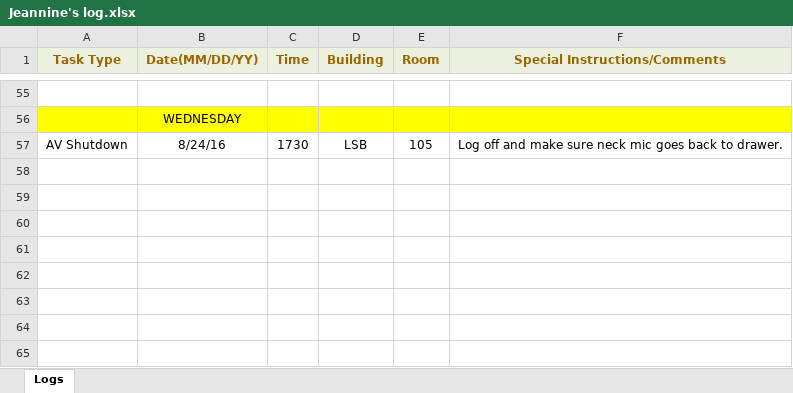
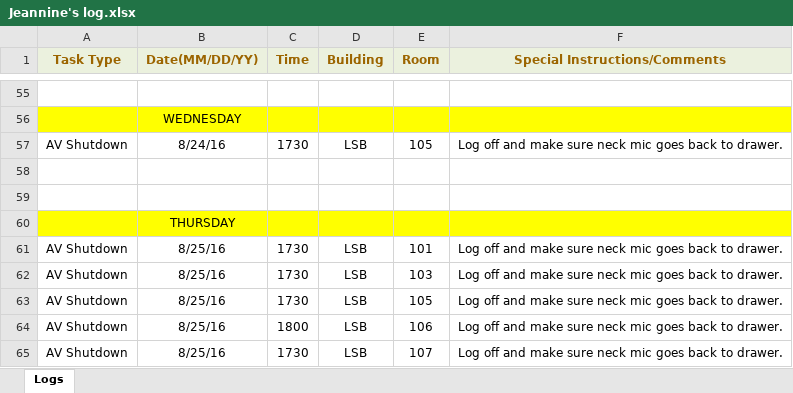
Before and after one commit to jhanperera/ClassOpsLogCreator, an Excel workbook: CLASSOPS/Jeannine/Jeannine's log.xlsx, sheet Logs, drawn as a sheet; only a part is shown, gaps mark what is left out; values as stored, in another font and other column widths than the file's, no borders; the diff names each change by its address in the sheet, - before the commit and + after, or states it on an @@ line.

```diff
--- a/CLASSOPS/Jeannine/Jeannine's log.xlsx (sheet Logs)
+++ b/CLASSOPS/Jeannine/Jeannine's log.xlsx (sheet Logs)
+row 58: (empty)
+row 59: (empty)
+row 60:  | THURSDAY
+row 61: AV Shutdown | 8/25/16 | 1730 | LSB | 101 | Log off and make sure neck mic goes back to drawer.
+row 62: AV Shutdown | 8/25/16 | 1730 | LSB | 103 | Log off and make sure neck mic goes back to drawer.
+row 63: AV Shutdown | 8/25/16 | 1730 | LSB | 105 | Log off and make sure neck mic goes back to drawer.
+row 64: AV Shutdown | 8/25/16 | 1800 | LSB | 106 | Log off and make sure neck mic goes back to drawer.
+row 65: AV Shutdown | 8/25/16 | 1730 | LSB | 107 | Log off and make sure neck mic goes back to drawer.
```
Also changed, not shown: CLASSOPS/Derek/Derek's Log.xlsx, CLASSOPS/Raul/Raul's Log.xlsx, 13 other files.
